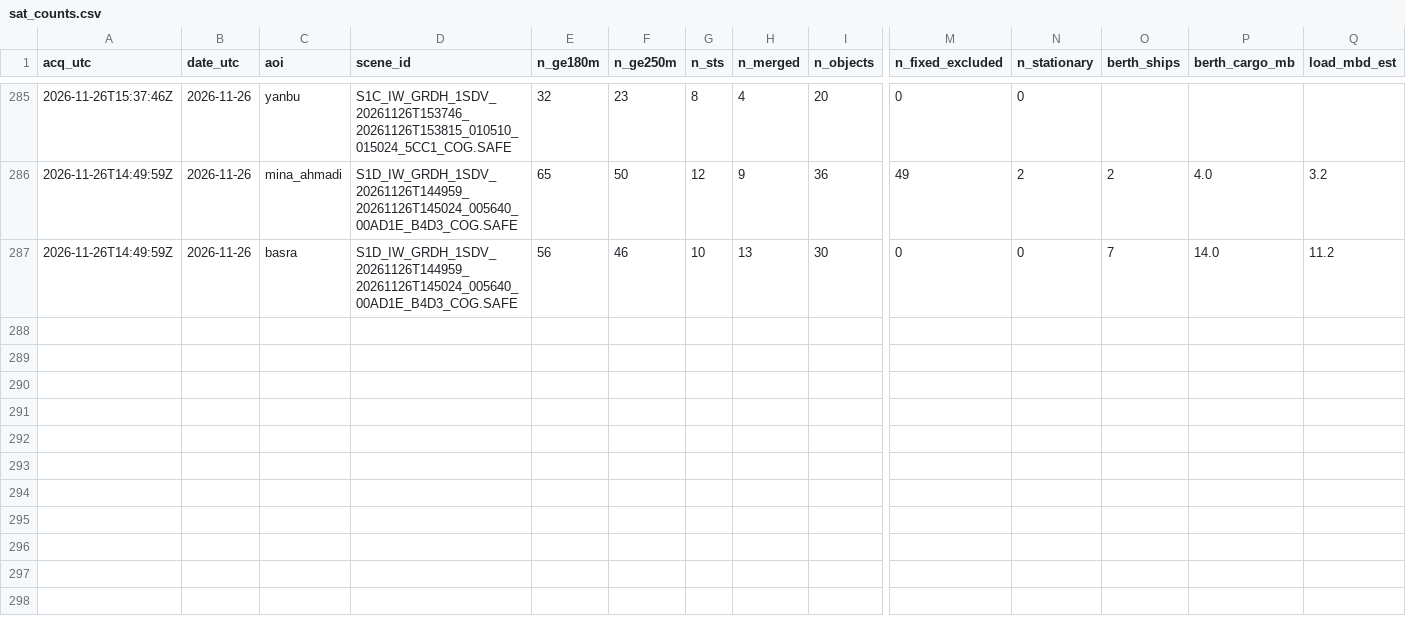
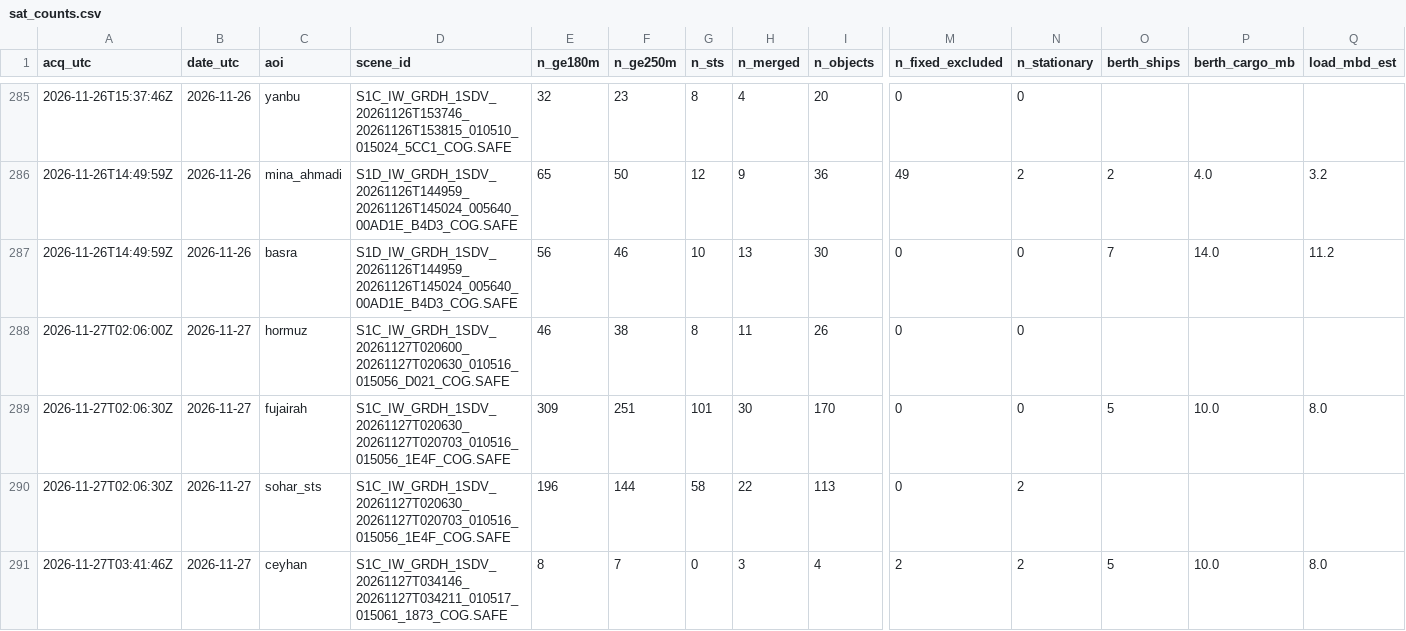
Before and after one commit to ferrialessandro32-wq/hormuz-sat, a CSV file: data/sat_counts.csv, drawn as a sheet; only a part is shown, gaps mark what is left out; rows hold the shown columns only; the diff names each change by its address in the sheet, - before the commit and + after, or states it on an @@ line.

```diff
--- a/data/sat_counts.csv
+++ b/data/sat_counts.csv
+row 288: 2026-11-27T02:06:00Z | 2026-11-27 | hormuz | S1C_IW_GRDH_1SDV_20261127T020600_20261127T020630_010516_015056_D021_COG.SAFE | 46 | 38 | 8 | 11 | 26 | 0 | 0
+row 289: 2026-11-27T02:06:30Z | 2026-11-27 | fujairah | S1C_IW_GRDH_1SDV_20261127T020630_20261127T020703_010516_015056_1E4F_COG.SAFE | 309 | 251 | 101 | 30 | 170 | 0 | 0 | 5 | 10.0 | 8.0
+row 290: 2026-11-27T02:06:30Z | 2026-11-27 | sohar_sts | S1C_IW_GRDH_1SDV_20261127T020630_20261127T020703_010516_015056_1E4F_COG.SAFE | 196 | 144 | 58 | 22 | 113 | 0 | 2
+row 291: 2026-11-27T03:41:46Z | 2026-11-27 | ceyhan | S1C_IW_GRDH_1SDV_20261127T034146_20261127T034211_010517_015061_1873_COG.SAFE | 8 | 7 | 0 | 3 | 4 | 2 | 2 | 5 | 10.0 | 8.0
```
Also changed, not shown: 6 other files.
